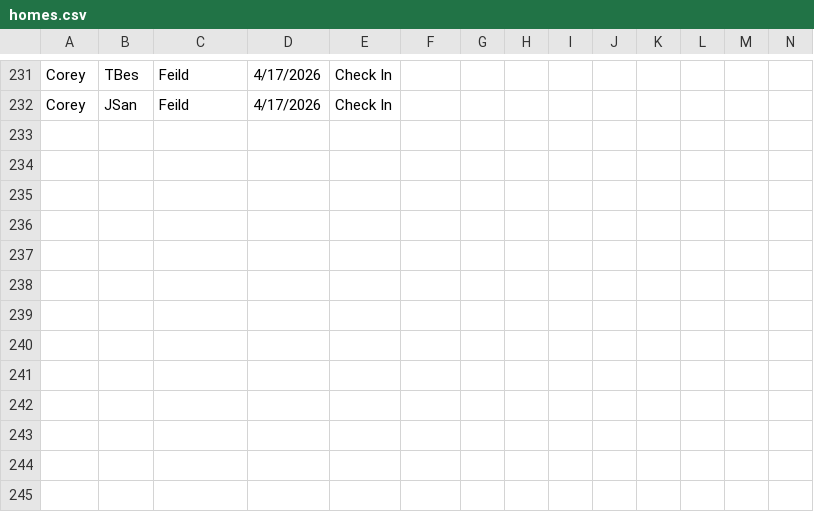
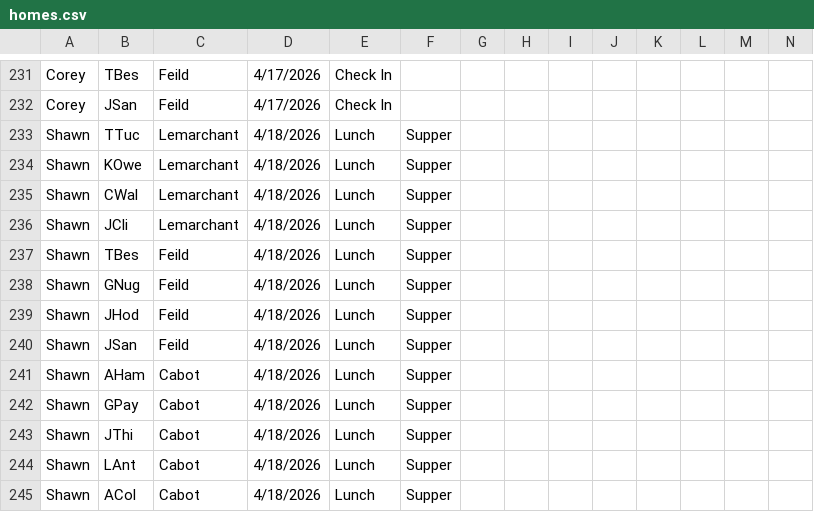
Before and after one commit to rcahill-code/homes-live, a CSV file: data/homes.csv, drawn as a sheet; only a part is shown, gaps mark what is left out; rows hold the shown columns only; the diff names each change by its address in the sheet, - before the commit and + after, or states it on an @@ line.

```diff
--- a/data/homes.csv
+++ b/data/homes.csv
+row 233: Shawn | TTuc | Lemarchant | 4/18/2026 | Lunch | Supper
+row 234: Shawn | KOwe | Lemarchant | 4/18/2026 | Lunch | Supper
+row 235: Shawn | CWal | Lemarchant | 4/18/2026 | Lunch | Supper
+row 236: Shawn | JCli | Lemarchant | 4/18/2026 | Lunch | Supper
+row 237: Shawn | TBes | Feild | 4/18/2026 | Lunch | Supper
+row 238: Shawn | GNug | Feild | 4/18/2026 | Lunch | Supper
+row 239: Shawn | JHod | Feild | 4/18/2026 | Lunch | Supper
+row 240: Shawn | JSan | Feild | 4/18/2026 | Lunch | Supper
+row 241: Shawn | AHam | Cabot | 4/18/2026 | Lunch | Supper
+row 242: Shawn | GPay | Cabot | 4/18/2026 | Lunch | Supper
+row 243: Shawn | JThi | Cabot | 4/18/2026 | Lunch | Supper
+row 244: Shawn | LAnt | Cabot | 4/18/2026 | Lunch | Supper
+row 245: Shawn | ACol | Cabot | 4/18/2026 | Lunch | Supper
```
